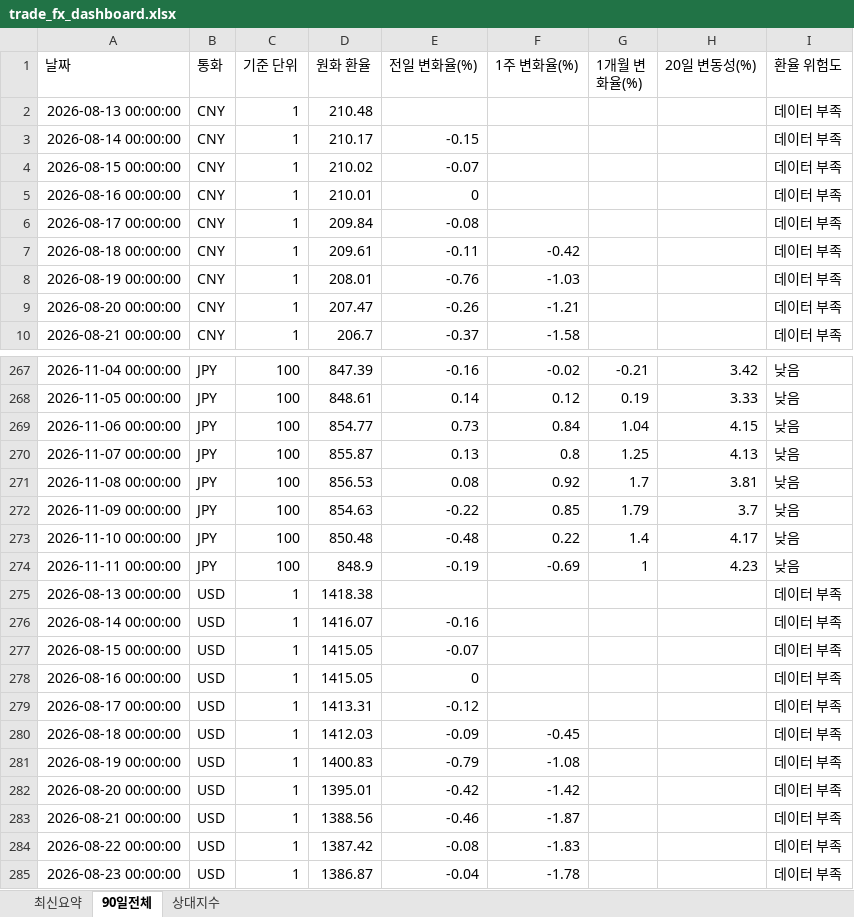
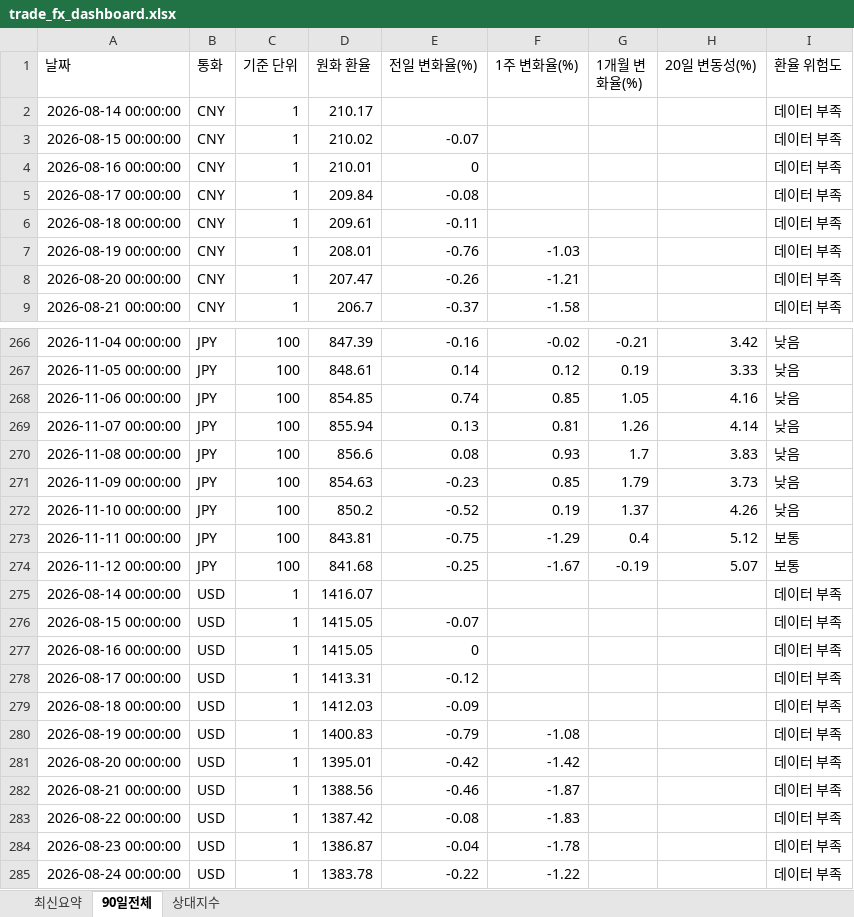
Before and after one commit to wnsdnjs867-svg/4-, an Excel workbook: trade_fx_dashboard.xlsx, sheet 90일전체, drawn as a sheet; only a part is shown, gaps mark what is left out; the shorter side is filled out with more unchanged rows; values as stored, in another font and other column widths than the file's, no borders; removed rows and columns are numbered as before the commit, all else as after; the diff covers the shown part only; the diff names each change by its address in the sheet, - before the commit and + after, or states it on an @@ line.

```diff
--- a/trade_fx_dashboard.xlsx (sheet 90일전체)
+++ b/trade_fx_dashboard.xlsx (sheet 90일전체)
-row 2: 2026-08-13 00:00:00 | CNY | 1 | 210.48 |  |  |  |  | 데이터 부족
-E2 (전일 변화율(%)): -0.15
+E2 (전일 변화율(%)): (empty)
-F6 (1주 변화율(%)): -0.42
+F6 (1주 변화율(%)): (empty)
-D268 (원화 환율): 854.77
+D268 (원화 환율): 854.85
-E268 (전일 변화율(%)): 0.73
+E268 (전일 변화율(%)): 0.74
-F268 (1주 변화율(%)): 0.84
+F268 (1주 변화율(%)): 0.85
-G268 (1개월 변화율(%)): 1.04
+G268 (1개월 변화율(%)): 1.05
-H268 (20일 변동성(%)): 4.15
+H268 (20일 변동성(%)): 4.16
-D269 (원화 환율): 855.87
+D269 (원화 환율): 855.94
-F269 (1주 변화율(%)): 0.8
+F269 (1주 변화율(%)): 0.81
-G269 (1개월 변화율(%)): 1.25
+G269 (1개월 변화율(%)): 1.26
-H269 (20일 변동성(%)): 4.13
+H269 (20일 변동성(%)): 4.14
-D270 (원화 환율): 856.53
+D270 (원화 환율): 856.6
-F270 (1주 변화율(%)): 0.92
+F270 (1주 변화율(%)): 0.93
-H270 (20일 변동성(%)): 3.81
+H270 (20일 변동성(%)): 3.83
-E271 (전일 변화율(%)): -0.22
+E271 (전일 변화율(%)): -0.23
-H271 (20일 변동성(%)): 3.7
+H271 (20일 변동성(%)): 3.73
-D272 (원화 환율): 850.48
+D272 (원화 환율): 850.2
-E272 (전일 변화율(%)): -0.48
+E272 (전일 변화율(%)): -0.52
-F272 (1주 변화율(%)): 0.22
+F272 (1주 변화율(%)): 0.19
-G272 (1개월 변화율(%)): 1.4
+G272 (1개월 변화율(%)): 1.37
-H272 (20일 변동성(%)): 4.17
+H272 (20일 변동성(%)): 4.26
-D273 (원화 환율): 848.9
+D273 (원화 환율): 843.81
-E273 (전일 변화율(%)): -0.19
+E273 (전일 변화율(%)): -0.75
-F273 (1주 변화율(%)): -0.69
+F273 (1주 변화율(%)): -1.29
-G273 (1개월 변화율(%)): 1
+G273 (1개월 변화율(%)): 0.4
-H273 (20일 변동성(%)): 4.23
+H273 (20일 변동성(%)): 5.12
-I273 (환율 위험도): 낮음
+I273 (환율 위험도): 보통
-row 275: 2026-08-13 00:00:00 | USD | 1 | 1418.38 |  |  |  |  | 데이터 부족
+row 274: 2026-11-12 00:00:00 | JPY | 100 | 841.68 | -0.25 | -1.67 | -0.19 | 5.07 | 보통
-E275 (전일 변화율(%)): -0.16
+E275 (전일 변화율(%)): (empty)
-F279 (1주 변화율(%)): -0.45
+F279 (1주 변화율(%)): (empty)
```
Also changed, not shown: 3 added rows, 2 removed rows and 58 edited cells elsewhere in this sheet, sheet 상대지수, sheet 최신요약, 1 other file.
